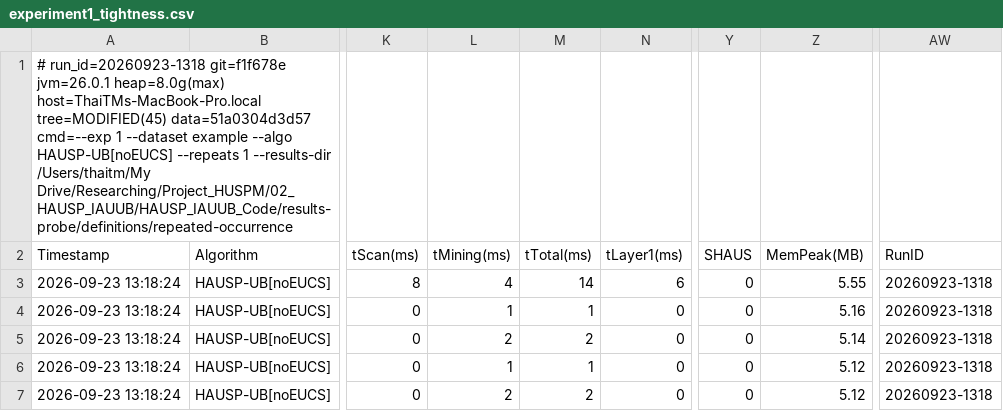
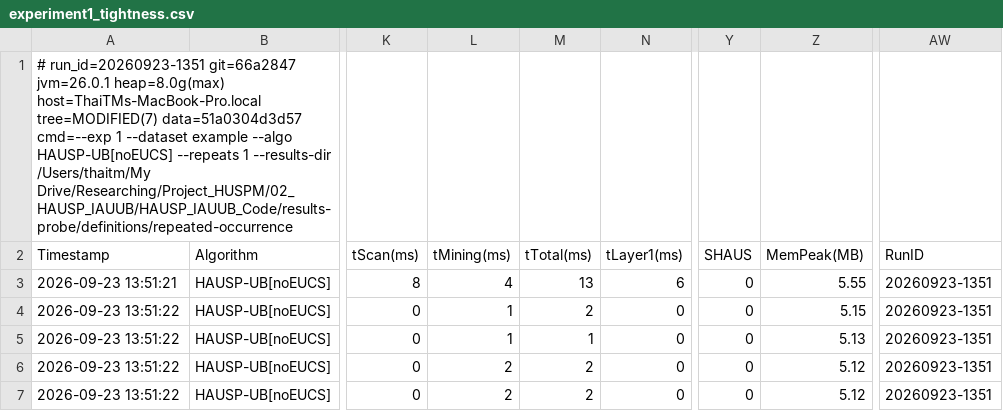
Before and after one commit to tran-minh-thai/incremental-hausp-mining, a CSV file: results-probe/definitions/repeated-occurrence/exp1/experiment1_tightness.csv, drawn as a sheet; only a part is shown, gaps mark what is left out; the diff names each change by its address in the sheet, - before the commit and + after, or states it on an @@ line.

```diff
--- a/results-probe/definitions/repeated-occurrence/exp1/experiment1_tightness.csv
+++ b/results-probe/definitions/repeated-occurrence/exp1/experiment1_tightness.csv
-A1 (Timestamp): # run_id=20260923-1318 git=f1f678e jvm=26.0.1 heap=8.0g(max) host=ThaiTMs-MacBook-Pro.local tree=MODIFIED(45) data=51a0304d3d57 cmd=--exp…
+A1 (Timestamp): # run_id=20260923-1351 git=66a2847 jvm=26.0.1 heap=8.0g(max) host=ThaiTMs-MacBook-Pro.local tree=MODIFIED(7) data=51a0304d3d57 cmd=--exp…
-A3 (Timestamp): 2026-09-23 13:18:24
+A3 (Timestamp): 2026-09-23 13:51:21
-M3 (tTotal(ms)): 14
+M3 (tTotal(ms)): 13
-AW3:AW7 (RunID): 20260923-1318
+AW3:AW7 (RunID): 20260923-1351
-A4:A7 (Timestamp): 2026-09-23 13:18:24
+A4:A7 (Timestamp): 2026-09-23 13:51:22
-M4 (tTotal(ms)): 1
+M4 (tTotal(ms)): 2
-Z4 (MemPeak(MB)): 5.16
+Z4 (MemPeak(MB)): 5.15
-L5 (tMining(ms)): 2
+L5 (tMining(ms)): 1
-M5 (tTotal(ms)): 2
+M5 (tTotal(ms)): 1
-Z5 (MemPeak(MB)): 5.14
+Z5 (MemPeak(MB)): 5.13
-L6 (tMining(ms)): 1
+L6 (tMining(ms)): 2
-M6 (tTotal(ms)): 1
+M6 (tTotal(ms)): 2
```
Also changed, not shown: results-probe/definitions/all-equal/exp1/experiment1_tightness.csv, results-probe/definitions/self-s-extension/exp1/experiment1_tightness.csv, 7 other files.
